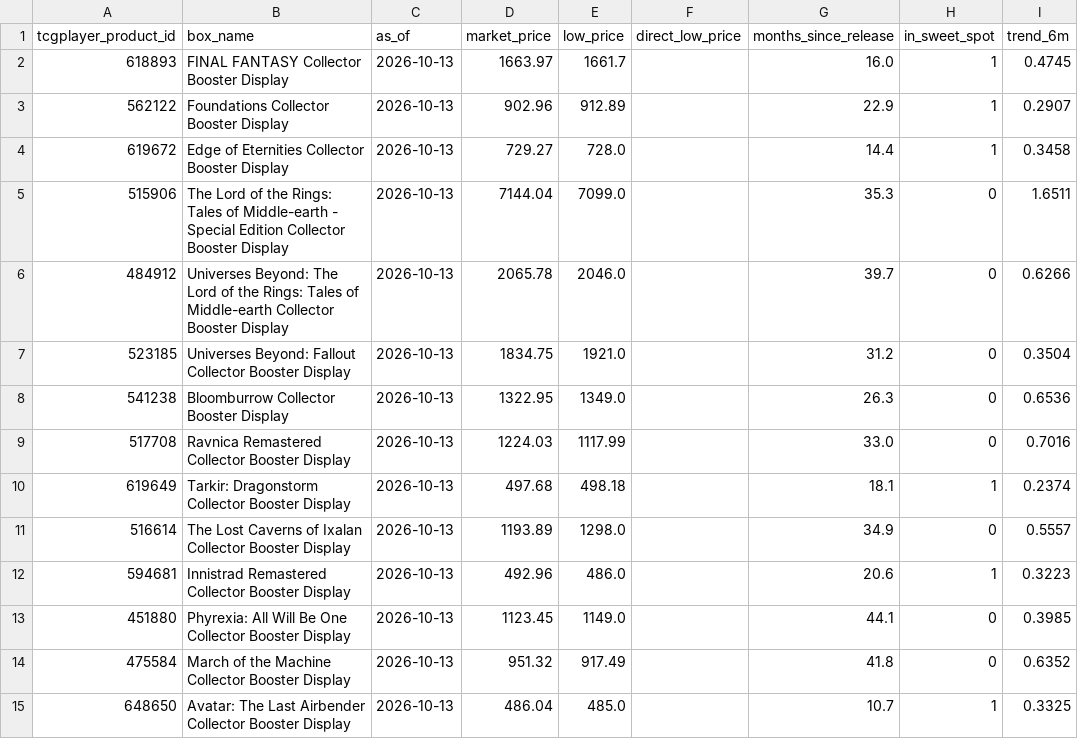
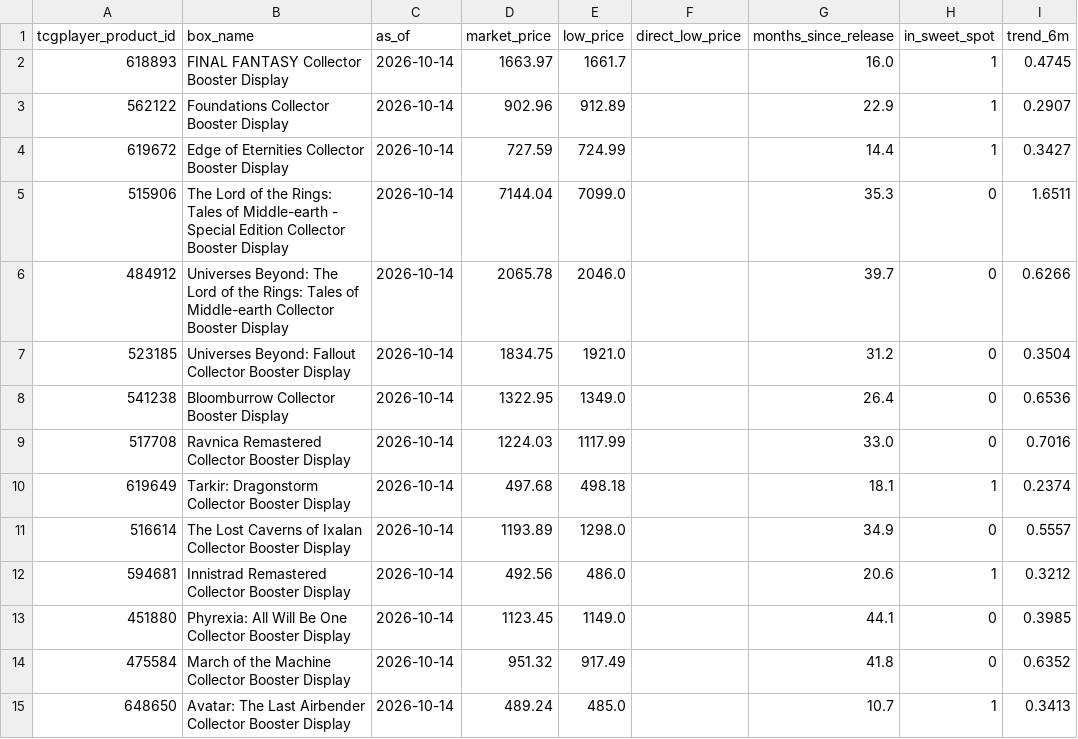
Before and after one commit to dlockar1mtg/mtg-investment-terminal, a CSV file: data/history/boxes/collector_v2_decisions.csv, drawn as a sheet; only a part is shown; the diff covers the shown part only; the diff names each change by its address in the sheet, - before the commit and + after, or states it on an @@ line.

```diff
--- a/data/history/boxes/collector_v2_decisions.csv
+++ b/data/history/boxes/collector_v2_decisions.csv
-C2:C15 (as_of): 2026-10-13
+C2:C15 (as_of): 2026-10-14
-D4 (market_price): 729.27
+D4 (market_price): 727.59
-E4 (low_price): 728.0
+E4 (low_price): 724.99
-I4 (trend_6m): 0.3458
+I4 (trend_6m): 0.3427
-G8 (months_since_release): 26.3
+G8 (months_since_release): 26.4
-D12 (market_price): 492.96
+D12 (market_price): 492.56
-I12 (trend_6m): 0.3223
+I12 (trend_6m): 0.3212
-D15 (market_price): 486.04
+D15 (market_price): 489.24
-I15 (trend_6m): 0.3325
+I15 (trend_6m): 0.3413
```
Also changed, not shown: 1 added row, 1 removed row and 91 edited cells elsewhere in this file, data/history/boxes/collector_latest_prices.csv, data/history/boxes/precollector_latest_prices.csv, 6 other files.
